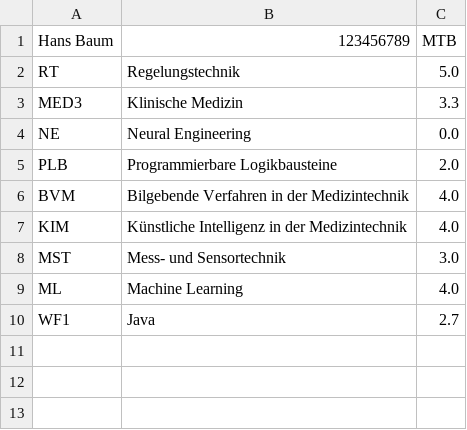
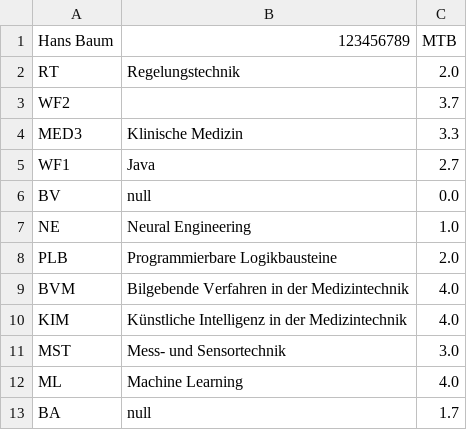
Before and after one commit to RaphaelBarth/Notenplaner, a CSV file: jfxNotenplaner/Hans Baum.csv, drawn as a sheet.

```diff
--- a/jfxNotenplaner/Hans Baum.csv
+++ b/jfxNotenplaner/Hans Baum.csv
@@ -1,5 +1,8 @@
 Hans Baum;123456789;MTB
-RT;Regelungstechnik;5.0
+RT;Regelungstechnik;2.0
+WF2;;3.7
 MED3;Klinische Medizin;3.3
-NE;Neural Engineering;0.0
+WF1;Java;2.7
+BV;null;0.0
+NE;Neural Engineering;1.0
 PLB;Programmierbare Logikbausteine;2.0
@@ -9,2 +12,2 @@ MST;Mess- und Sensortechnik;3.0
 ML;Machine Learning;4.0
-WF1;Java;2.7
+BA;null;1.7
```
Also changed, not shown: 3 other files.
